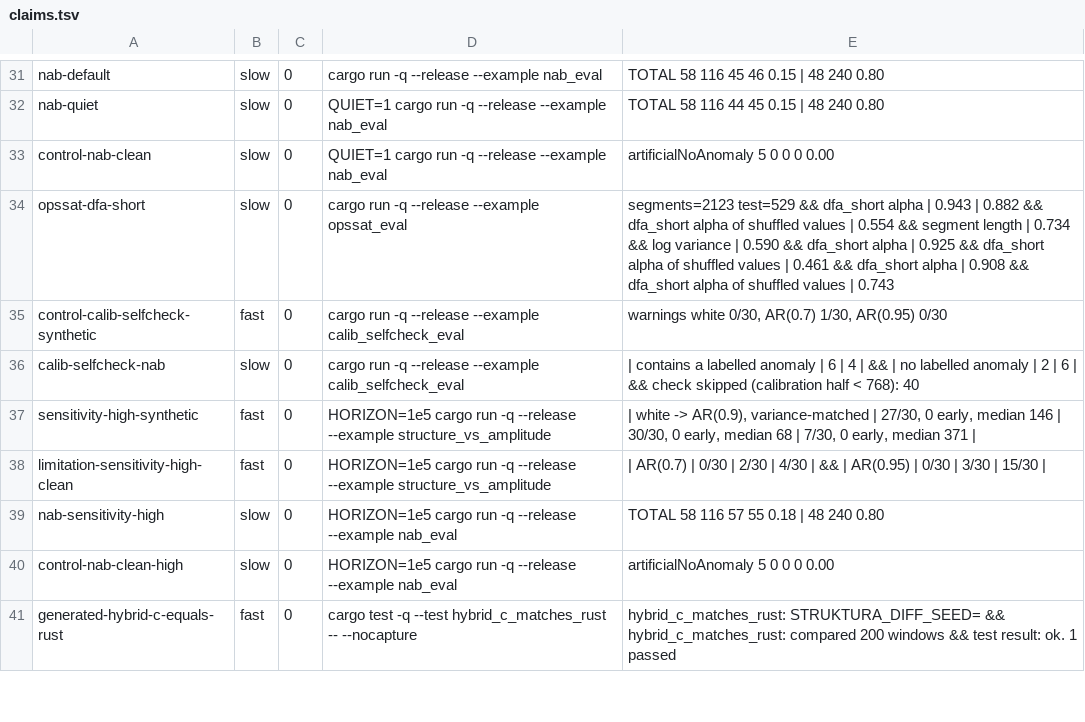
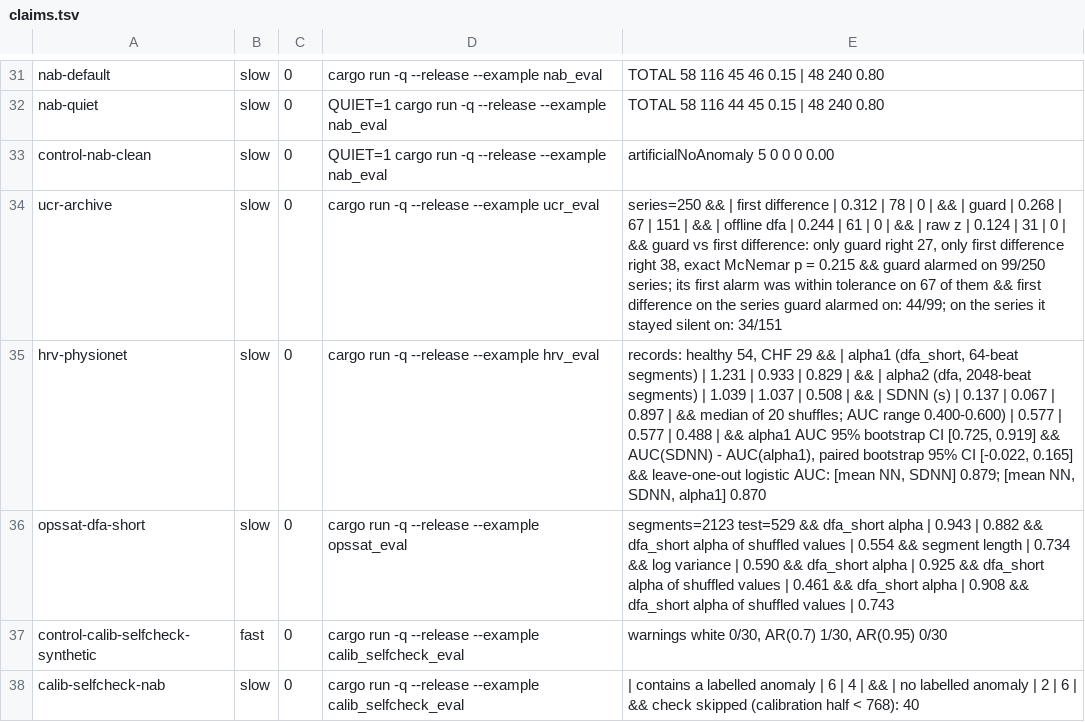
Before and after one commit to koscak-labs/struktura, a TSV file: docs/claims.tsv, drawn as a sheet; only a part is shown, gaps mark what is left out; the shorter side is filled out with more unchanged rows; the diff names each change by its address in the sheet, - before the commit and + after, or states it on an @@ line.

```diff
--- a/docs/claims.tsv
+++ b/docs/claims.tsv
+row 34: ucr-archive | slow | 0 | cargo run -q --release --example ucr_eval | series=250 && | first difference | 0.312 | 78 | 0 | && | guard | 0.268 | 67 | 151 | && | offline dfa | 0.244 | 61 | 0 | && | raw z | 0.124 | 31 | 0 | && guard vs first difference: only guard right 27, only first difference right 38, exact McNemar p = 0.215 && guard alarmed on 99/250 series; its first alarm was within tolerance on 67 of them && first difference on the series guard alarmed on: 44/99; on the series it stayed silent on: 34/151
+row 35: hrv-physionet | slow | 0 | cargo run -q --release --example hrv_eval | records: healthy 54, CHF 29 && | alpha1 (dfa_short, 64-beat segments) | 1.231 | 0.933 | 0.829 | && | alpha2 (dfa, 2048-beat segments) | 1.039 | 1.037 | 0.508 | && | SDNN (s) | 0.137 | 0.067 | 0.897 | && median of 20 shuffles; AUC range 0.400-0.600) | 0.577 | 0.577 | 0.488 | && alpha1 AUC 95% bootstrap CI [0.725, 0.919] && AUC(SDNN) - AUC(alpha1), paired bootstrap 95% CI [-0.022, 0.165] && leave-one-out logistic AUC: [mean NN, SDNN] 0.879; [mean NN, SDNN, alpha1] 0.870
```
Also changed, not shown: 2 other files.
